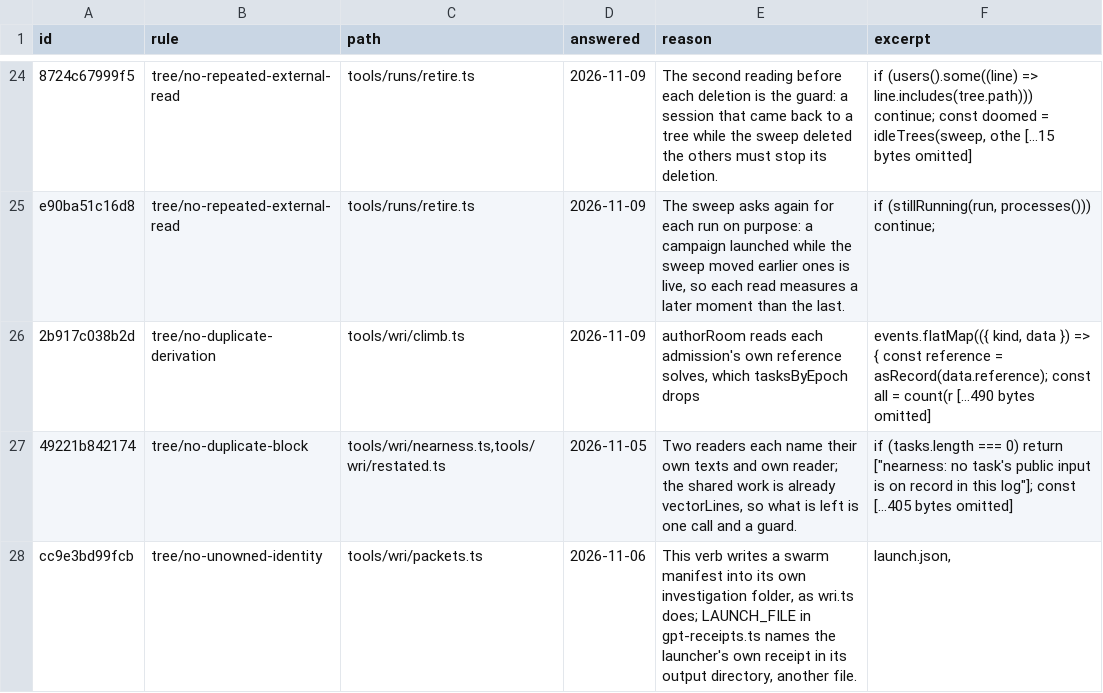
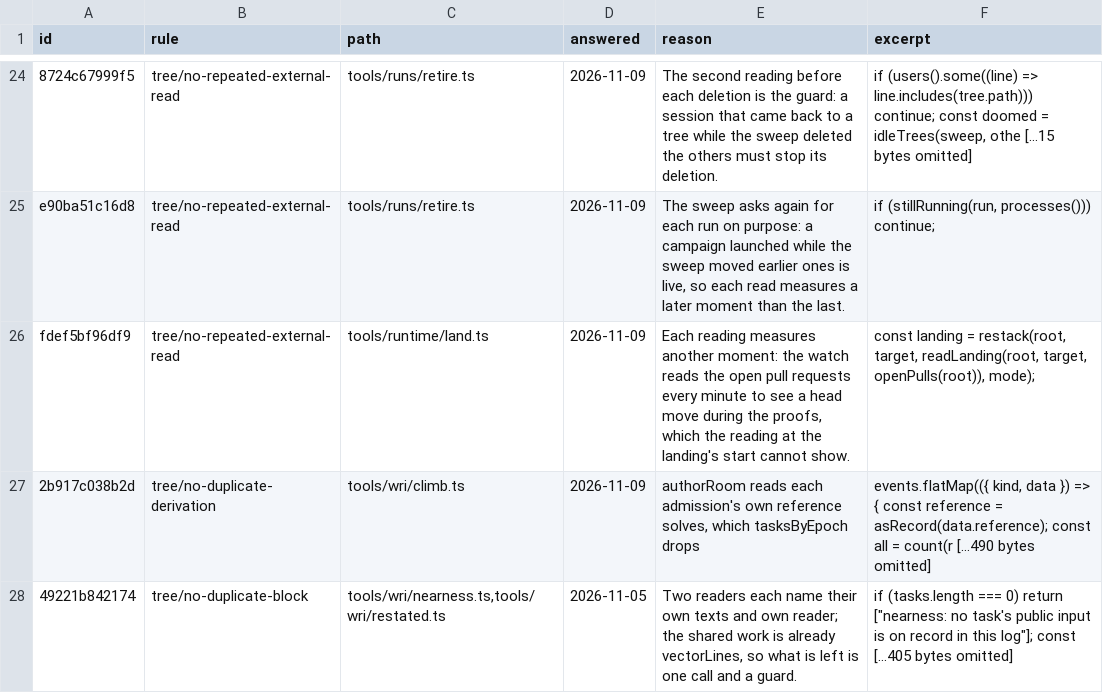
Before and after one commit to s-smits/anabasis, a TSV file: tools/oxlint/not-slop.tsv, drawn as a sheet; only a part is shown, gaps mark what is left out; the shorter side is filled out with more unchanged rows; the diff names each change by its address in the sheet, - before the commit and + after, or states it on an @@ line.

Commit message:
Read the landing, gate and test inputs once and name the land mode
Fixes the staged implicit-state sites and repeated external reads in tools/runtime and tools/d2: land's mode is one kind (proving, sanitizing or merging) instead of two flags, the gate reads its base and diff once, the test suite describes a tree from one ps reading, and close opens the campaign once. Two re-reads in harness-builder.ts stay open: both go through codeOf in campaign.ts, which six files read.

```diff
--- a/tools/oxlint/not-slop.tsv
+++ b/tools/oxlint/not-slop.tsv
+row 26: fdef5bf96df9 | tree/no-repeated-external-read | tools/runtime/land.ts | 2026-11-09 | Each reading measures another moment: the watch reads the open pull requests every minute to see a head move during the proofs, which the reading at the landing's start cannot show. | const landing = restack(root, target, readLanding(root, target, openPulls(root)), mode);
```
Also changed, not shown: 9 other files.
